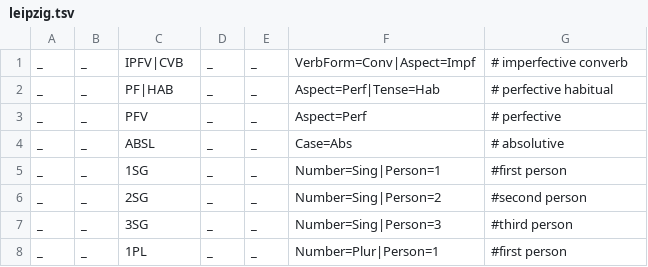
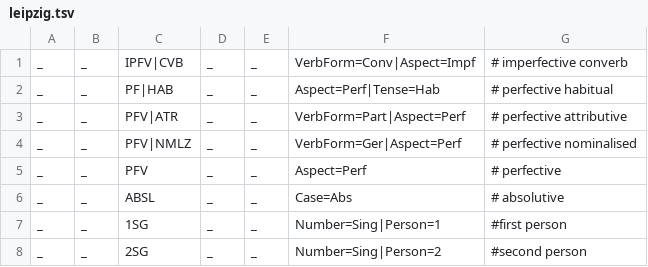
Before and after one commit to apertium/apertium-dar, a TSV file: dev/leipzig.tsv, drawn as a sheet; only a part is shown; the shorter side is filled out with more unchanged rows.

```diff
--- a/dev/leipzig.tsv
+++ b/dev/leipzig.tsv
@@ -2,2 +2,4 @@ _	_	IPFV|CVB	_	_	VerbForm=Conv|Aspect=Impf	# imperfective converb
 _	_	PF|HAB	_	_	Aspect=Perf|Tense=Hab	# perfective habitual
+_	_	PFV|ATR	_	_	VerbForm=Part|Aspect=Perf	# perfective attributive
+_	_	PFV|NMLZ	_	_	VerbForm=Ger|Aspect=Perf	# perfective nominalised
 _	_	PFV	_	_	Aspect=Perf 	# perfective
```
Also changed, not shown: 2 other files.
